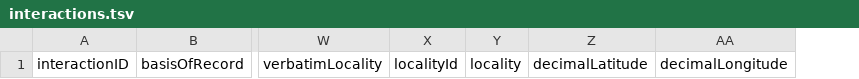
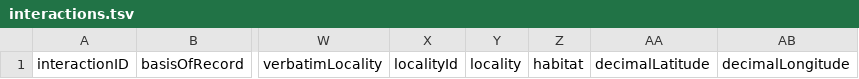
Before and after one commit to seltmann/bee-interaction-database, a TSV file: interactions.tsv, drawn as a sheet; only a part is shown, gaps mark what is left out; the diff names each change by its address in the sheet, - before the commit and + after, or states it on an @@ line.

Commit message:
updated README and interactions.tsv with habitat

```diff
--- a/interactions.tsv
+++ b/interactions.tsv
+column Z, row 1: habitat
```
Also changed, not shown: 1 other file.
